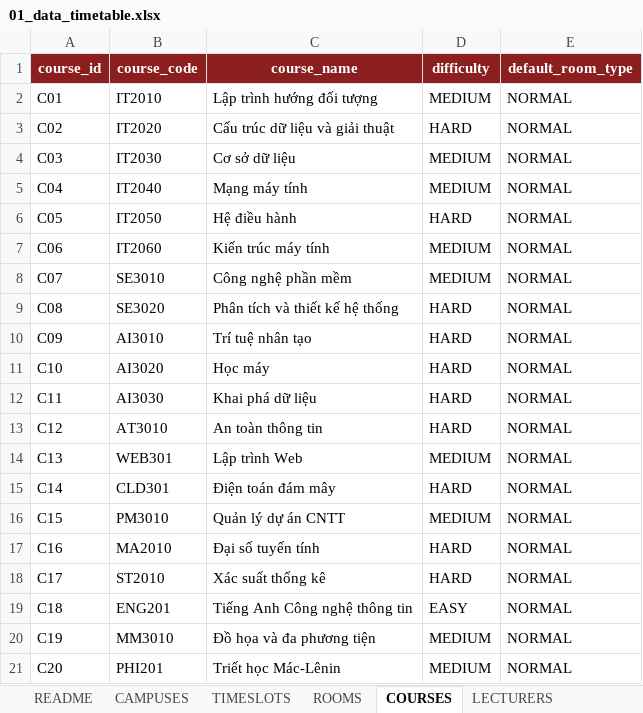
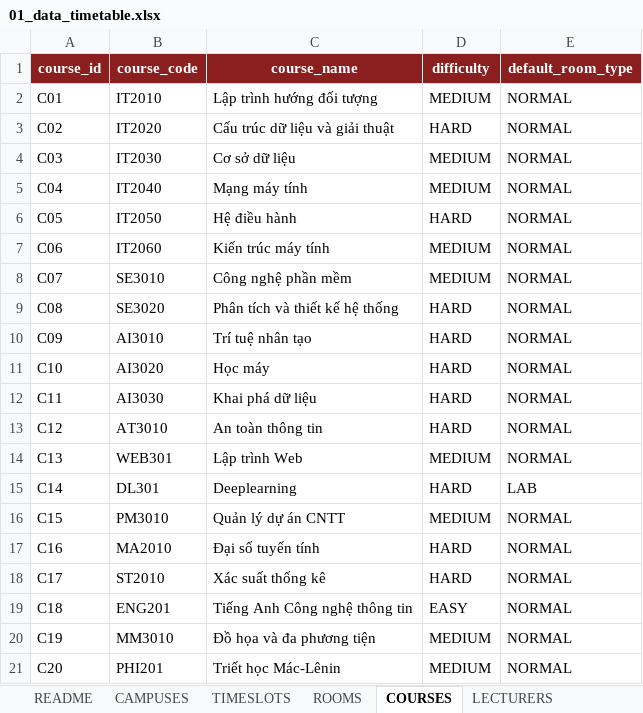
Before and after one commit to duktrung05/genetic-alo, an Excel workbook: data/01_data_timetable.xlsx, sheet COURSES, drawn as a sheet; values as stored, in another font and other column widths than the file's, no borders; charts and pictures and table styles not drawn; the diff names each change by its address in the sheet, - before the commit and + after, or states it on an @@ line.

```diff
--- a/data/01_data_timetable.xlsx (sheet COURSES)
+++ b/data/01_data_timetable.xlsx (sheet COURSES)
-B15 (course_code): CLD301
+B15 (course_code): DL301
-C15 (course_name): Điện toán đám mây
+C15 (course_name): Deeplearning
-E15 (default_room_type): NORMAL
+E15 (default_room_type): LAB
```
Also changed, not shown: sheet COURSE_SECTIONS, sheet ROOMS, sheet TIMESLOTS, sheet README, sheet STUDENT_GROUPS, sheet CONSTRAINTS, outputs/production/best_timetable.xlsx, outputs/timetables/best_timetable.xlsx, 54 other files.
